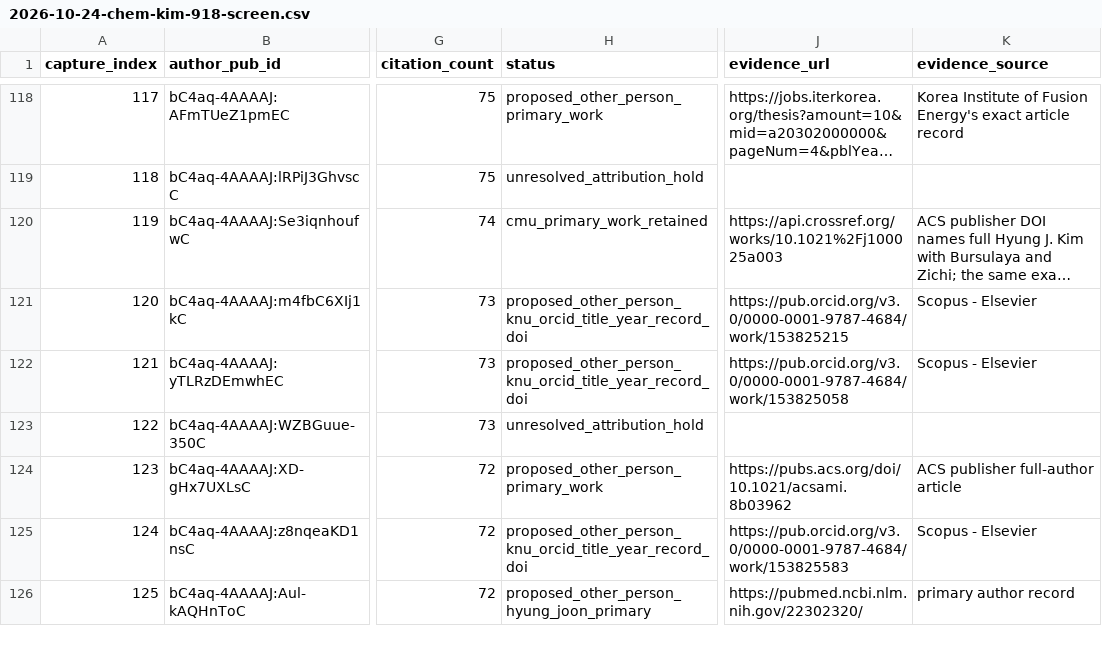
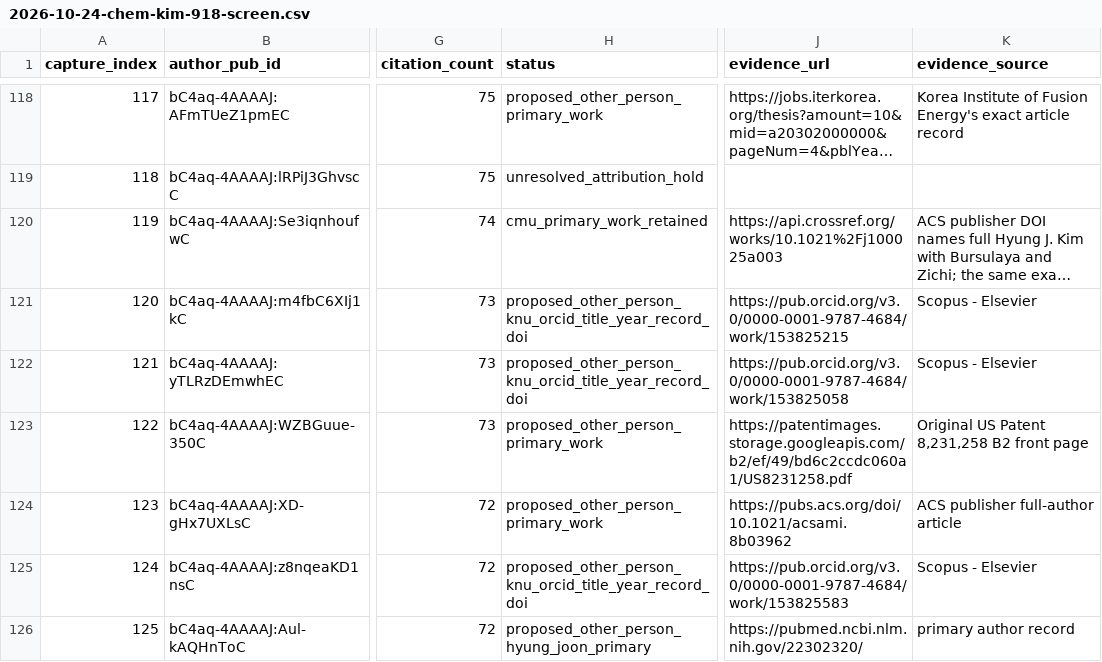
Before and after one commit to cmccomb/map-of-research, a CSV file: registry/reviews/2026-10-24-chem-kim-918-screen.csv, drawn as a sheet; only a part is shown, gaps mark what is left out; long unchanged cells end in …; the diff covers the shown part only; the diff names each change by its address in the sheet, - before the commit and + after, or states it on an @@ line.

Commit message:
Review five Kim patent inventor attributions

```diff
--- a/registry/reviews/2026-10-24-chem-kim-918-screen.csv
+++ b/registry/reviews/2026-10-24-chem-kim-918-screen.csv
-H123 (status): unresolved_attribution_hold
+H123 (status): proposed_other_person_primary_work
-J123 (evidence_url): (empty)
+J123 (evidence_url): https://patentimages.storage.googleapis.com/b2/ef/49/bd6c2ccdc060a1/US8231258.pdf
-K123 (evidence_source): (empty)
+K123 (evidence_source): Original US Patent 8,231,258 B2 front page
```
Also changed, not shown: 12 edited cells elsewhere in this file, 7 other files.
